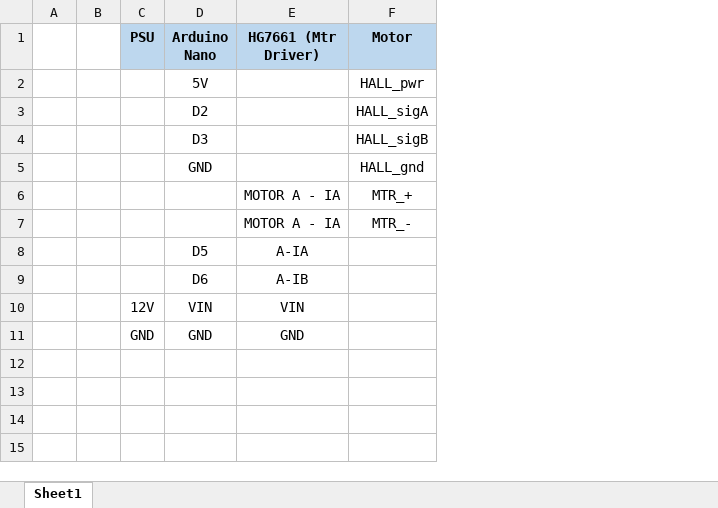
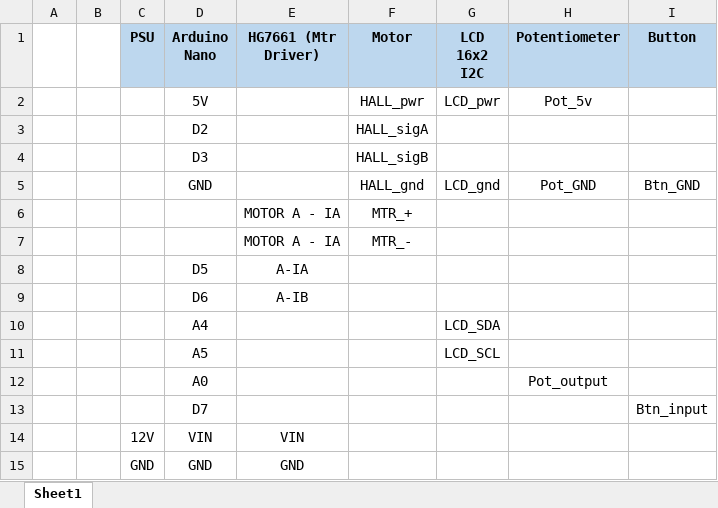
Before and after one commit to Sibernetika-Teknologi-Industri/motor-control-demo-kit, an Excel workbook: electrical/wiring_plan.xlsx, sheet Sheet1, drawn as a sheet; values as stored, in another font and other column widths than the file's, no borders; the diff names each change by its address in the sheet, - before the commit and + after, or states it on an @@ line.

Commit message:
Edit Wiring plan and add Eagle schematic file

```diff
--- a/electrical/wiring_plan.xlsx (sheet Sheet1)
+++ b/electrical/wiring_plan.xlsx (sheet Sheet1)
+column G (LCD 16x2 I2C), rows 2-5: LCD_pwr |  |  | LCD_gnd
+column H (Potentiometer), rows 2-5: Pot_5v |  |  | Pot_GND
+column I (Button), row 5: Btn_GND
+row 10:  |  |  | A4 |  |  | LCD_SDA
+row 11:  |  |  | A5 |  |  | LCD_SCL
+row 12:  |  |  | A0 |  |  |  | Pot_output
+row 13:  |  |  | D7 |  |  |  |  | Btn_input
```
Also changed, not shown: 5 other files.
